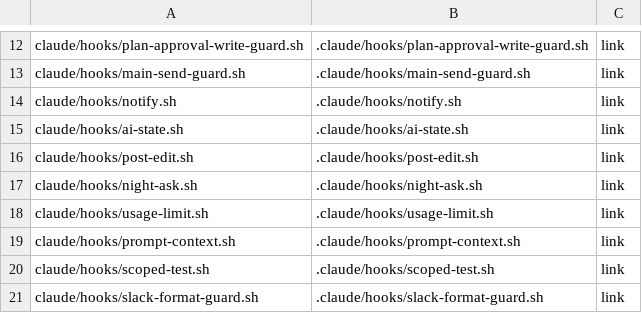
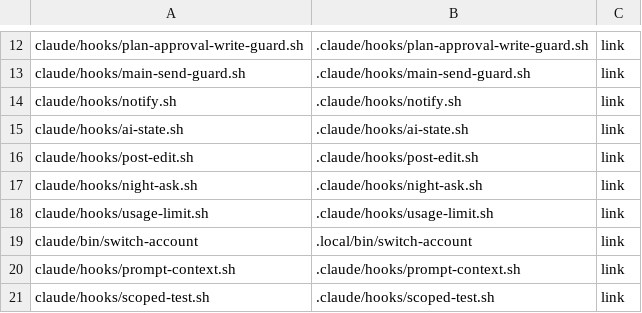
Before and after one commit to cocodding0723/claude-config, a TSV file: links.tsv, drawn as a sheet; only a part is shown, gaps mark what is left out; the shorter side is filled out with more unchanged rows.

Commit message:
다른 계정으로 세션 다시 여는 switch-account 추가
--list 로 계정별 최근 한도를 보고, 고른 계정으로 claude --resume 실행.
전환은 사람이 고름 — 자동 전환 없음.

```diff
--- a/links.tsv
+++ b/links.tsv
@@ -18,2 +18,3 @@ claude/hooks/night-ask.sh	.claude/hooks/night-ask.sh	link
 claude/hooks/usage-limit.sh	.claude/hooks/usage-limit.sh	link
+claude/bin/switch-account	.local/bin/switch-account	link
 claude/hooks/prompt-context.sh	.claude/hooks/prompt-context.sh	link
```
Also changed, not shown: 2 other files.
